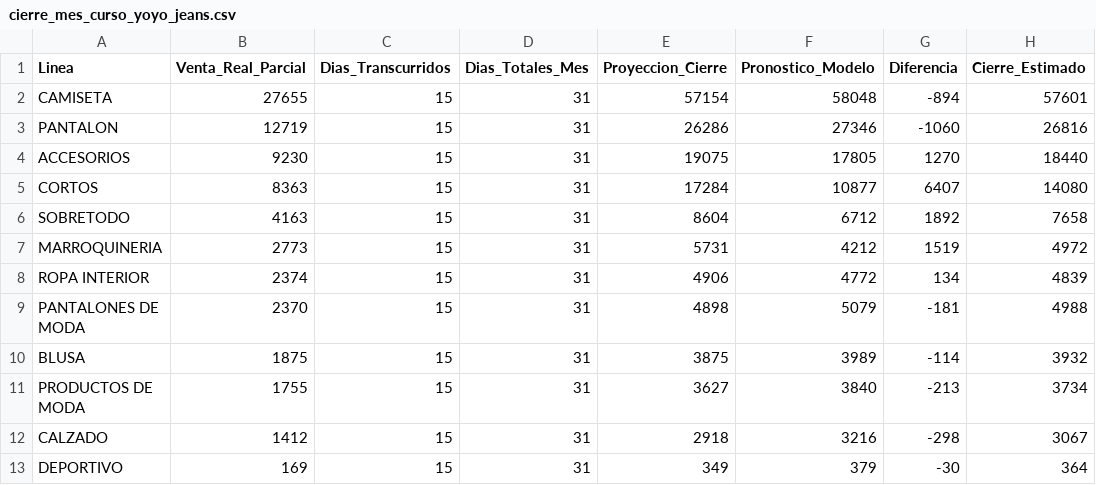
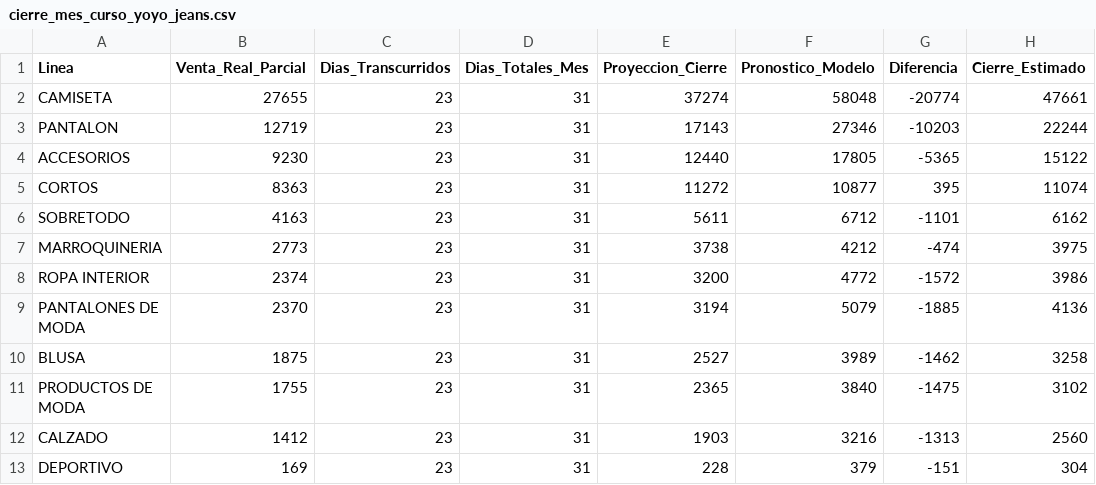
Before and after one commit to CamiloRa98/stopjeans-pronostico, a CSV file: data/cierre_mes_curso_yoyo_jeans.csv, drawn as a sheet.

Commit message:
Actualizar pronósticos con fecha de corte marzo día 23

```diff
--- a/data/cierre_mes_curso_yoyo_jeans.csv
+++ b/data/cierre_mes_curso_yoyo_jeans.csv
@@ -1,13 +1,13 @@
 Linea,Venta_Real_Parcial,Dias_Transcurridos,Dias_Totales_Mes,Proyeccion_Cierre,Pronostico_Modelo,Diferencia,Cierre_Estimado
-CAMISETA,27655,15,31,57154,58048,-894,57601
-PANTALON,12719,15,31,26286,27346,-1060,26816
-ACCESORIOS,9230,15,31,19075,17805,1270,18440
-CORTOS,8363,15,31,17284,10877,6407,14080
-SOBRETODO,4163,15,31,8604,6712,1892,7658
-MARROQUINERIA,2773,15,31,5731,4212,1519,4972
-ROPA INTERIOR,2374,15,31,4906,4772,134,4839
-PANTALONES DE MODA,2370,15,31,4898,5079,-181,4988
-BLUSA,1875,15,31,3875,3989,-114,3932
-PRODUCTOS DE MODA,1755,15,31,3627,3840,-213,3734
-CALZADO,1412,15,31,2918,3216,-298,3067
-DEPORTIVO,169,15,31,349,379,-30,364
+CAMISETA,27655,23,31,37274,58048,-20774,47661
+PANTALON,12719,23,31,17143,27346,-10203,22244
+ACCESORIOS,9230,23,31,12440,17805,-5365,15122
+CORTOS,8363,23,31,11272,10877,395,11074
+SOBRETODO,4163,23,31,5611,6712,-1101,6162
+MARROQUINERIA,2773,23,31,3738,4212,-474,3975
+ROPA INTERIOR,2374,23,31,3200,4772,-1572,3986
+PANTALONES DE MODA,2370,23,31,3194,5079,-1885,4136
+BLUSA,1875,23,31,2527,3989,-1462,3258
+PRODUCTOS DE MODA,1755,23,31,2365,3840,-1475,3102
+CALZADO,1412,23,31,1903,3216,-1313,2560
+DEPORTIVO,169,23,31,228,379,-151,304
```
